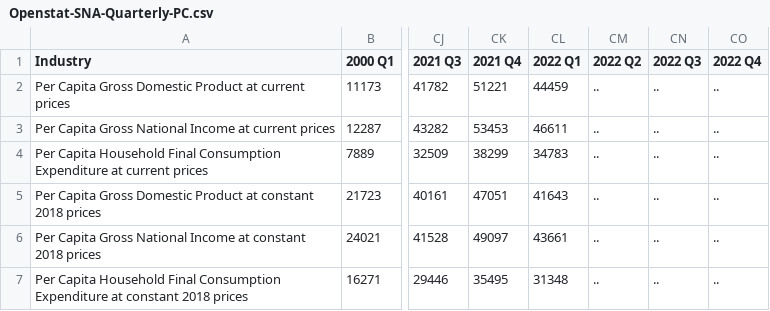
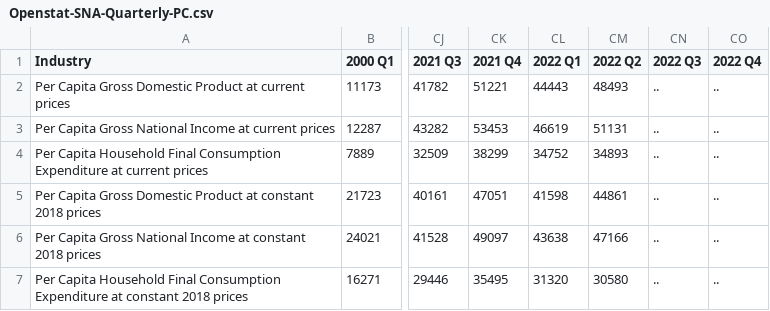
Before and after one commit to ajamontesa/PH-Econ-Data, a CSV file: Data/National Accounts/Openstat-SNA-Quarterly-PC.csv, drawn as a sheet; only a part is shown, gaps mark what is left out; the diff names each change by its address in the sheet, - before the commit and + after, or states it on an @@ line.

```diff
--- a/Data/National Accounts/Openstat-SNA-Quarterly-PC.csv
+++ b/Data/National Accounts/Openstat-SNA-Quarterly-PC.csv
-CL2 (2022 Q1): 44459
+CL2 (2022 Q1): 44443
-CM2 (2022 Q2): ..
+CM2 (2022 Q2): 48493
-CL3 (2022 Q1): 46611
+CL3 (2022 Q1): 46619
-CM3 (2022 Q2): ..
+CM3 (2022 Q2): 51131
-CL4 (2022 Q1): 34783
+CL4 (2022 Q1): 34752
-CM4 (2022 Q2): ..
+CM4 (2022 Q2): 34893
-CL5 (2022 Q1): 41643
+CL5 (2022 Q1): 41598
-CM5 (2022 Q2): ..
+CM5 (2022 Q2): 44861
-CL6 (2022 Q1): 43661
+CL6 (2022 Q1): 43638
-CM6 (2022 Q2): ..
+CM6 (2022 Q2): 47166
-CL7 (2022 Q1): 31348
+CL7 (2022 Q1): 31320
-CM7 (2022 Q2): ..
+CM7 (2022 Q2): 30580
```
Also changed, not shown: Data/National Accounts/Openstat-SNA-Quarterly-Exp.csv, Data/National Accounts/Openstat-SNA-Quarterly-Ind.csv.
